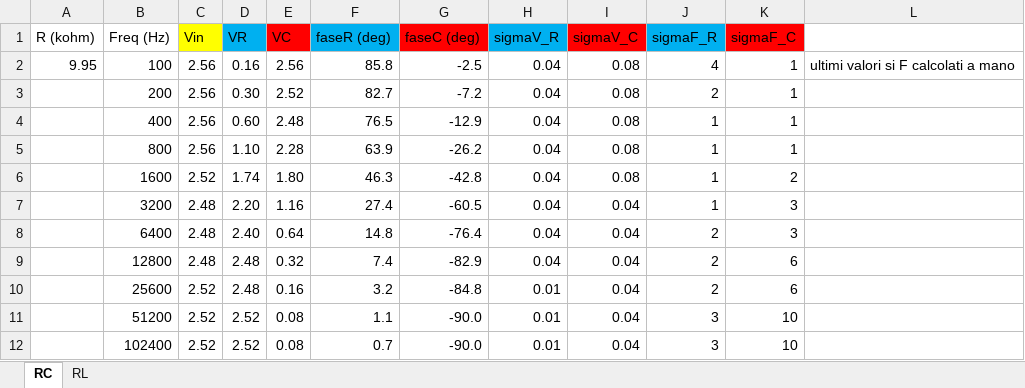
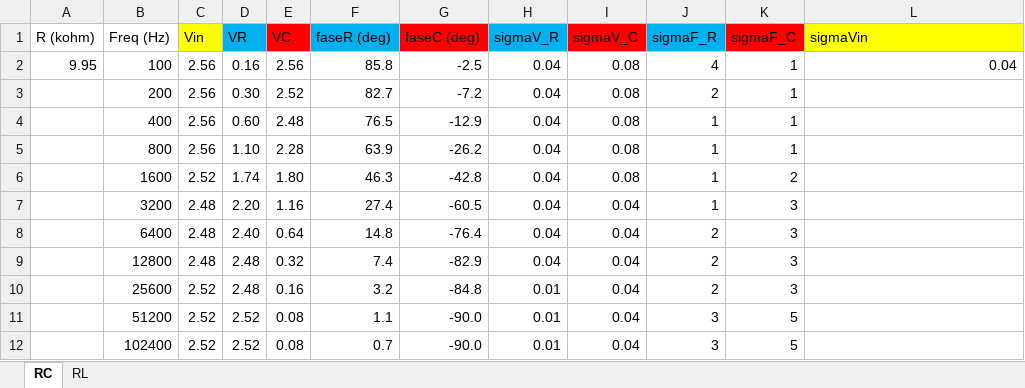
Before and after one commit to CarminatiGiovanni/LaboratorioFisica2, an Excel workbook: 20240411circuiti3/circuiti3.xlsx, sheet RC, drawn as a sheet; values as stored, in another font and other column widths than the file's, no borders; charts and pictures not drawn; the diff names each change by its address in the sheet, - before the commit and + after, or states it on an @@ line.

```diff
--- a/20240411circuiti3/circuiti3.xlsx (sheet RC)
+++ b/20240411circuiti3/circuiti3.xlsx (sheet RC)
-L1: (empty)
+L1: sigmaVin
-L1 fill: none
+L1 fill: #FFFF00
-L2 (sigmaVin): ultimi valori si F calcolati a mano
+L2 (sigmaVin): 0.04
-K9:K10 (sigmaF_C): 6
+K9:K10 (sigmaF_C): 3
-K11:K12 (sigmaF_C): 10
+K11:K12 (sigmaF_C): 5
```
Also changed, not shown: 4 other files.
